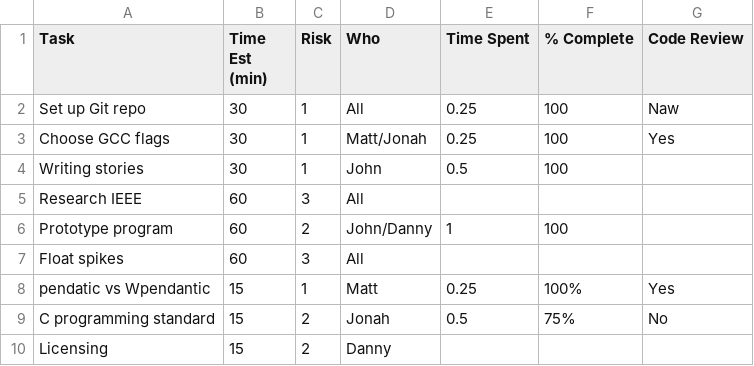
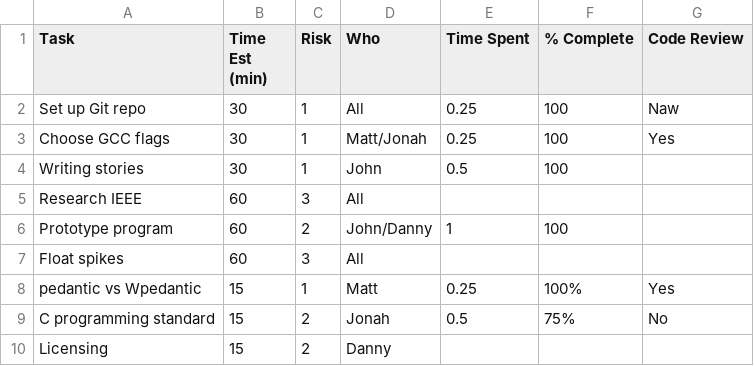
Before and after one commit to djkong7/QuadSolver, a CSV file: spikes/TPS.csv, drawn as a sheet.

Commit message:
Pedantic vs. Wpedantic
Updated

```diff
--- a/spikes/TPS.csv
+++ b/spikes/TPS.csv
@@ -7,3 +7,3 @@ Prototype program,60,2,John/Danny,1,100,
 Float spikes,60,3,All,,,
-pendatic vs Wpendantic,15,1,Matt,0.25,100%,Yes
+pedantic vs Wpedantic,15,1,Matt,0.25,100%,Yes
 C programming standard,15,2,Jonah,0.5,75%,No
```
